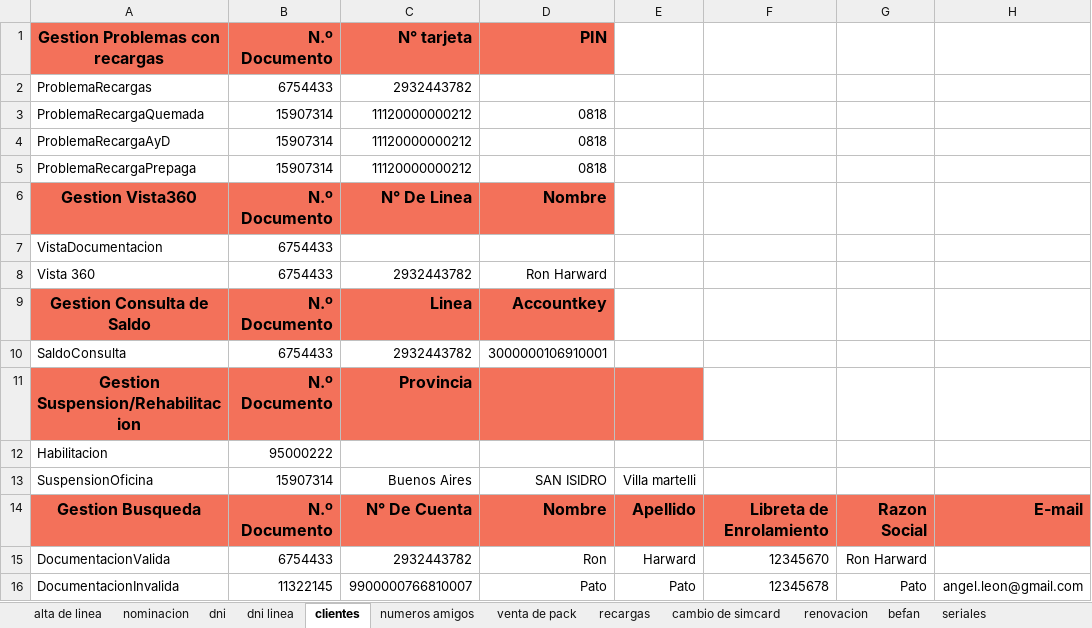
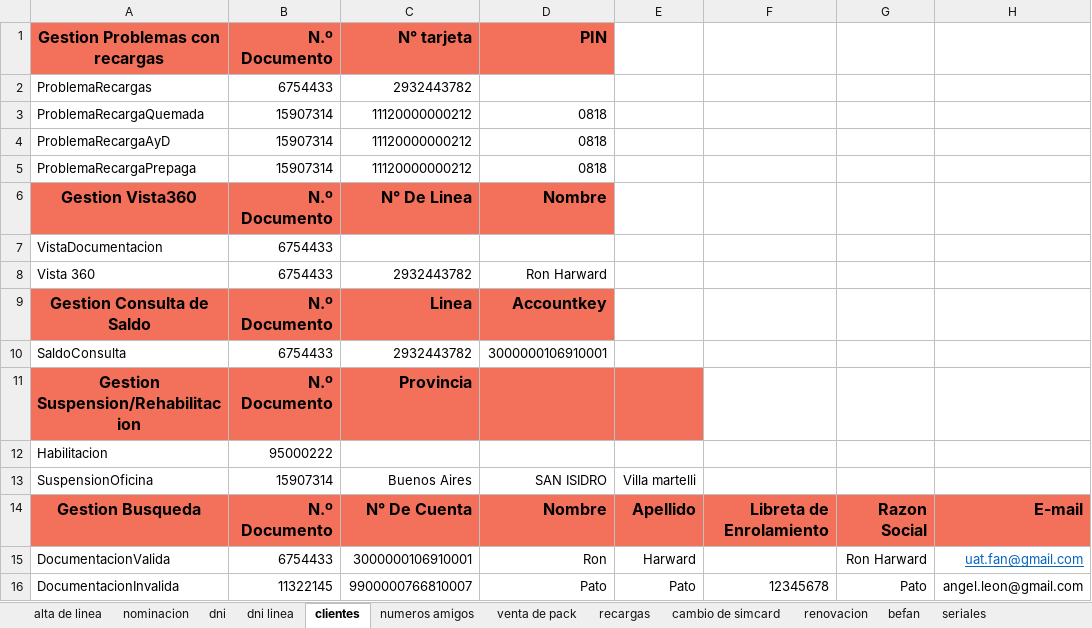
Before and after one commit to MattuCarabajal/FAN-Merge, an Excel workbook: E2EUAT.xlsx, sheet clientes, drawn as a sheet; values as stored, in another font and other column widths than the file's, no borders; the diff names each change by its address in the sheet, - before the commit and + after, or states it on an @@ line.

```diff
--- a/E2EUAT.xlsx (sheet clientes)
+++ b/E2EUAT.xlsx (sheet clientes)
-C15 (N° tarjeta): 2932443782
+C15 (N° tarjeta): 3000000106910001
-F15: 12345670
+F15: (empty)
-H15: (empty)
+H15: uat.fan@gmail.com
```
Also changed, not shown: sheet recargas.
